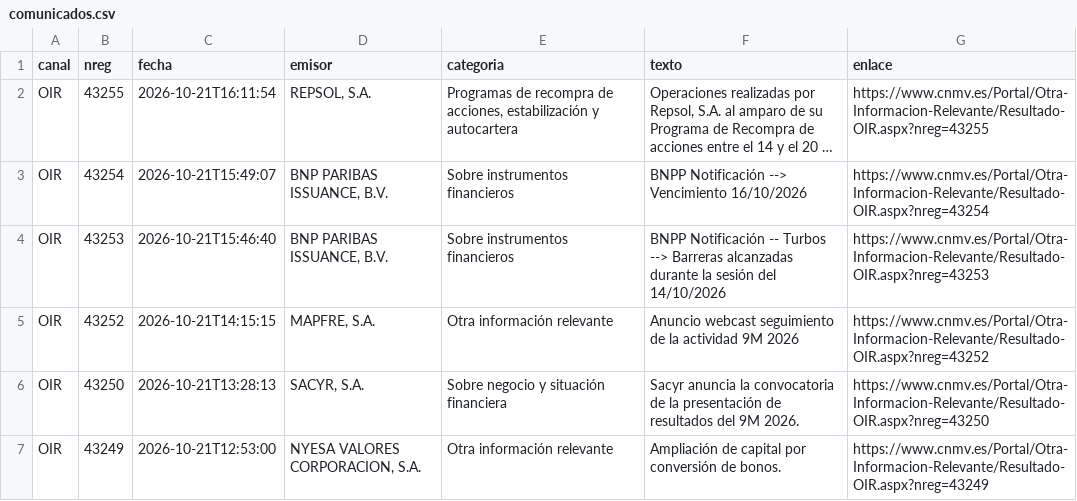
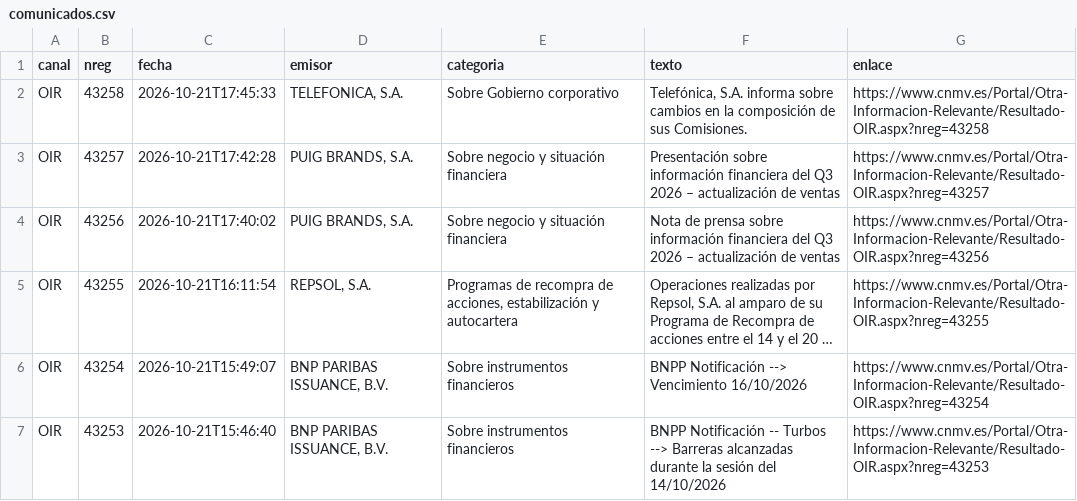
Before and after one commit to elespeculador-datos/ifg, a CSV file: docs/cnmv/datos/comunicados.csv, drawn as a sheet; only a part is shown; the shorter side is filled out with more unchanged rows; long unchanged cells end in …; the diff names each change by its address in the sheet, - before the commit and + after, or states it on an @@ line.

```diff
--- a/docs/cnmv/datos/comunicados.csv
+++ b/docs/cnmv/datos/comunicados.csv
+row 2: OIR | 43258 | 2026-10-21T17:45:33 | TELEFONICA, S.A. | Sobre Gobierno corporativo | Telefónica, S.A. informa sobre cambios en la composición de sus Comisiones. | https://www.cnmv.es/Portal/Otra-Informacion-Relevante/Resultado-OIR.aspx?nreg=43258
+row 3: OIR | 43257 | 2026-10-21T17:42:28 | PUIG BRANDS, S.A. | Sobre negocio y situación financiera | Presentación sobre información financiera del Q3 2026 – actualización de ventas | https://www.cnmv.es/Portal/Otra-Informacion-Relevante/Resultado-OIR.aspx?nreg=43257
+row 4: OIR | 43256 | 2026-10-21T17:40:02 | PUIG BRANDS, S.A. | Sobre negocio y situación financiera | Nota de prensa sobre información financiera del Q3 2026 – actualización de ventas | https://www.cnmv.es/Portal/Otra-Informacion-Relevante/Resultado-OIR.aspx?nreg=43256
```
Also changed, not shown: 7 other files.
